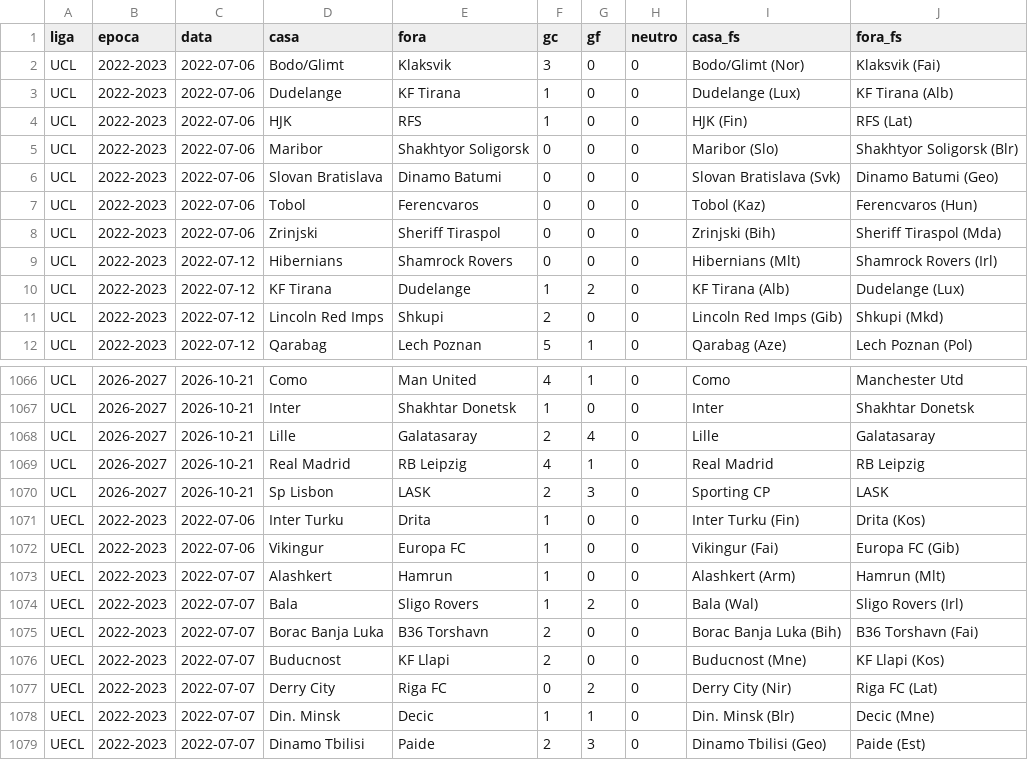
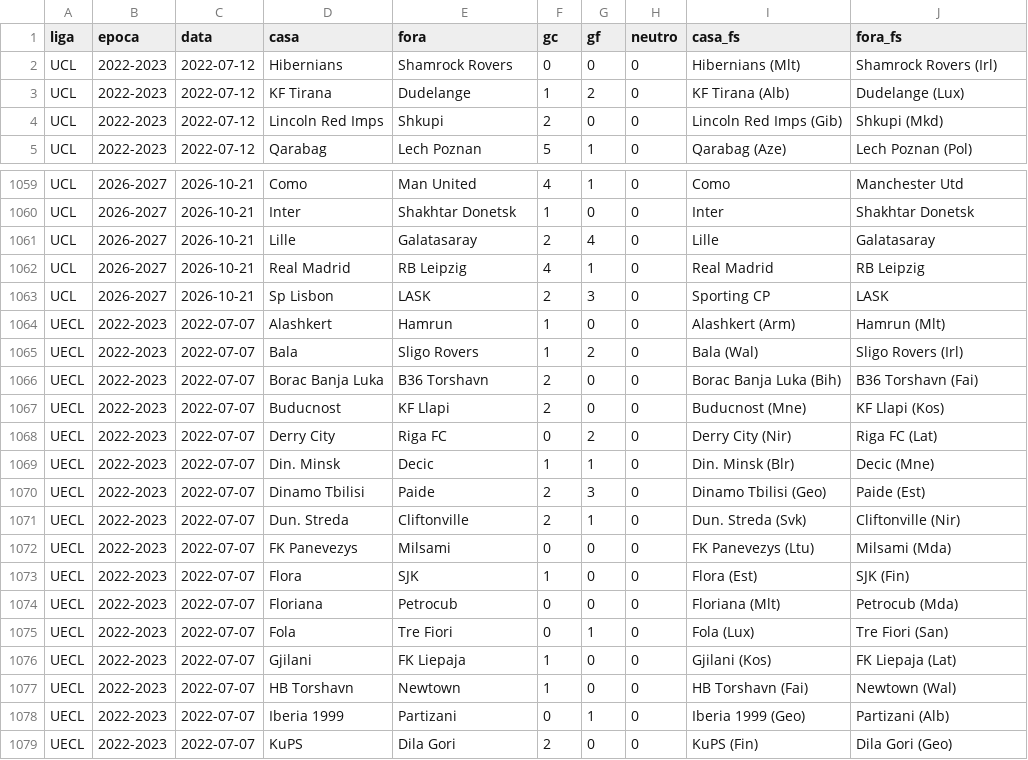
Before and after one commit to campinhos91/apostas, a CSV file: apostas-template/epocas/europa.csv, drawn as a sheet; only a part is shown, gaps mark what is left out; the shorter side is filled out with more unchanged rows; the diff names each change by its address in the sheet, - before the commit and + after, or states it on an @@ line.

```diff
--- a/apostas-template/epocas/europa.csv
+++ b/apostas-template/epocas/europa.csv
-row 2: UCL | 2022-2023 | 2022-07-06 | Bodo/Glimt | Klaksvik | 3 | 0 | 0 | Bodo/Glimt (Nor) | Klaksvik (Fai)
-row 3: UCL | 2022-2023 | 2022-07-06 | Dudelange | KF Tirana | 1 | 0 | 0 | Dudelange (Lux) | KF Tirana (Alb)
-row 4: UCL | 2022-2023 | 2022-07-06 | HJK | RFS | 1 | 0 | 0 | HJK (Fin) | RFS (Lat)
-row 5: UCL | 2022-2023 | 2022-07-06 | Maribor | Shakhtyor Soligorsk | 0 | 0 | 0 | Maribor (Slo) | Shakhtyor Soligorsk (Blr)
-row 6: UCL | 2022-2023 | 2022-07-06 | Slovan Bratislava | Dinamo Batumi | 0 | 0 | 0 | Slovan Bratislava (Svk) | Dinamo Batumi (Geo)
-row 7: UCL | 2022-2023 | 2022-07-06 | Tobol | Ferencvaros | 0 | 0 | 0 | Tobol (Kaz) | Ferencvaros (Hun)
-row 8: UCL | 2022-2023 | 2022-07-06 | Zrinjski | Sheriff Tiraspol | 0 | 0 | 0 | Zrinjski (Bih) | Sheriff Tiraspol (Mda)
-row 1071: UECL | 2022-2023 | 2022-07-06 | Inter Turku | Drita | 1 | 0 | 0 | Inter Turku (Fin) | Drita (Kos)
-row 1072: UECL | 2022-2023 | 2022-07-06 | Vikingur | Europa FC | 1 | 0 | 0 | Vikingur (Fai) | Europa FC (Gib)
```
Also changed, not shown: apostas-template/epocas/selecoes.csv, 5 other files.
